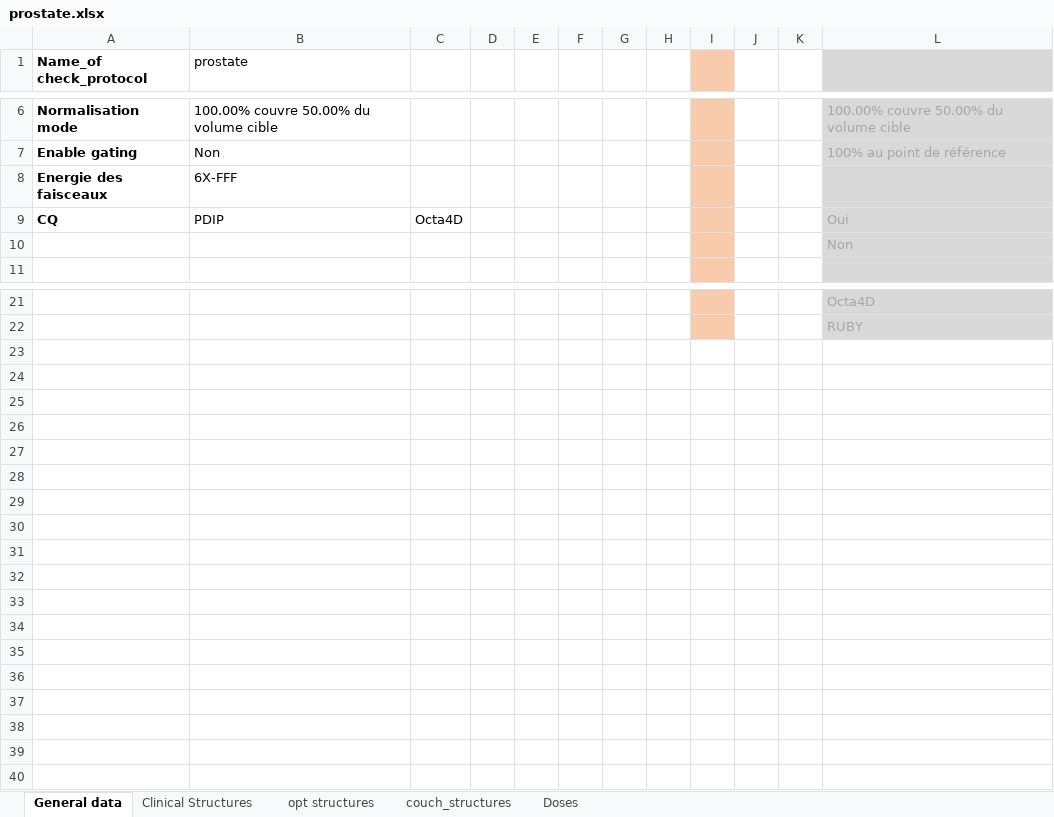
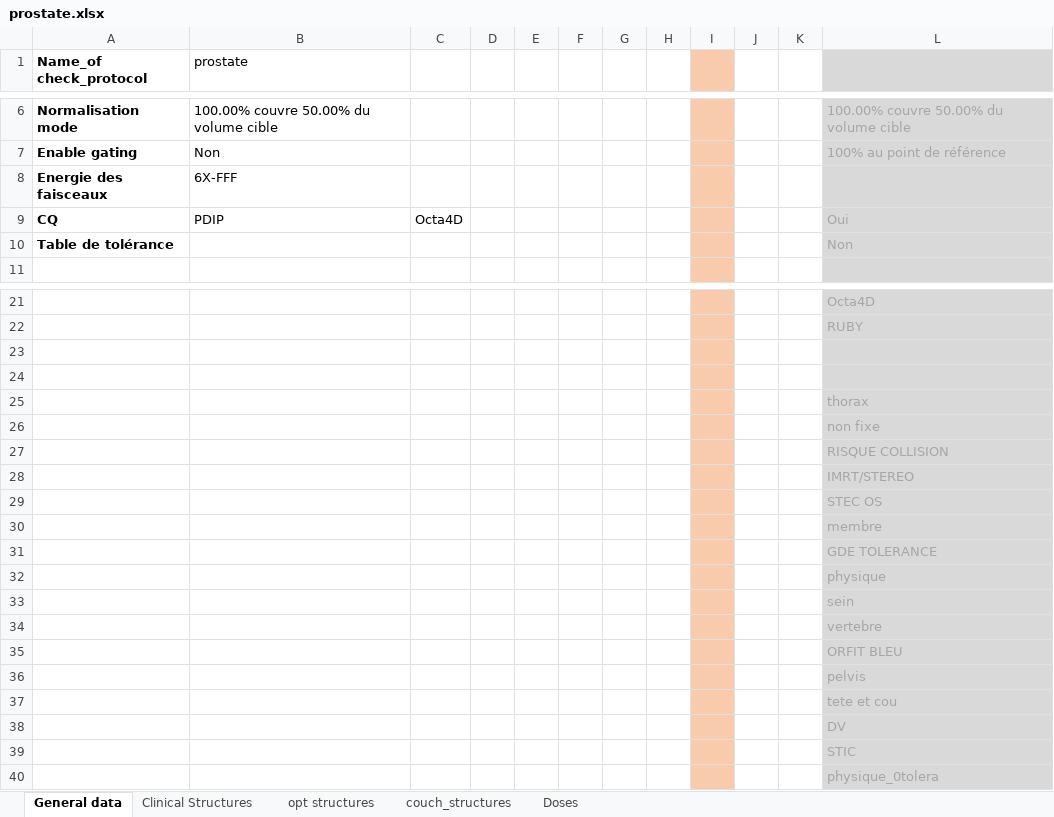
Before and after one commit to fxarnaud/PlanCheck_IUCT, an Excel workbook: Plancheck/check_protocol/prostate.xlsx, sheet General data, drawn as a sheet; only a part is shown, gaps mark what is left out; values as stored, in another font and other column widths than the file's, no borders; the diff names each change by its address in the sheet, - before the commit and + after, or states it on an @@ line.

```diff
--- a/Plancheck/check_protocol/prostate.xlsx (sheet General data)
+++ b/Plancheck/check_protocol/prostate.xlsx (sheet General data)
-A10 (Name_of check_protocol): (empty)
+A10 (Name_of check_protocol): Table de tolérance
+row 23: (empty)
+row 24: (empty)
+row 25:  |  |  |  |  |  |  |  |  |  |  | thorax
+row 26:  |  |  |  |  |  |  |  |  |  |  | non fixe
+row 27:  |  |  |  |  |  |  |  |  |  |  | RISQUE COLLISION
+row 28:  |  |  |  |  |  |  |  |  |  |  | IMRT/STEREO
+row 29:  |  |  |  |  |  |  |  |  |  |  | STEC OS
+row 30:  |  |  |  |  |  |  |  |  |  |  | membre
+row 31:  |  |  |  |  |  |  |  |  |  |  | GDE TOLERANCE
+row 32:  |  |  |  |  |  |  |  |  |  |  | physique
+row 33:  |  |  |  |  |  |  |  |  |  |  | sein
+row 34:  |  |  |  |  |  |  |  |  |  |  | vertebre
+row 35:  |  |  |  |  |  |  |  |  |  |  | ORFIT BLEU
+row 36:  |  |  |  |  |  |  |  |  |  |  | pelvis
+row 37:  |  |  |  |  |  |  |  |  |  |  | tete et cou
+row 38:  |  |  |  |  |  |  |  |  |  |  | DV
+row 39:  |  |  |  |  |  |  |  |  |  |  | STIC
+row 40:  |  |  |  |  |  |  |  |  |  |  | physique_0tolera
```
Also changed, not shown: 8 other files.
